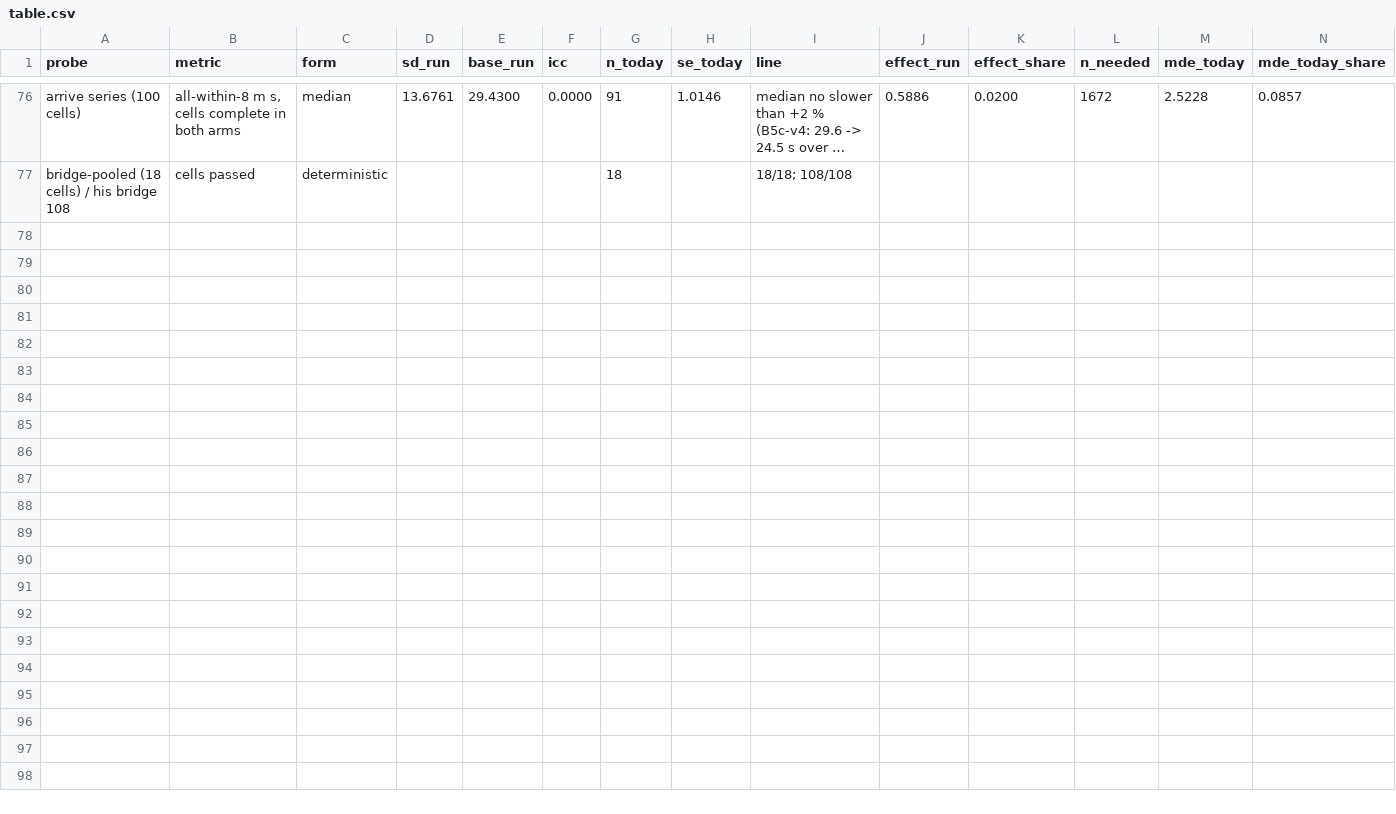
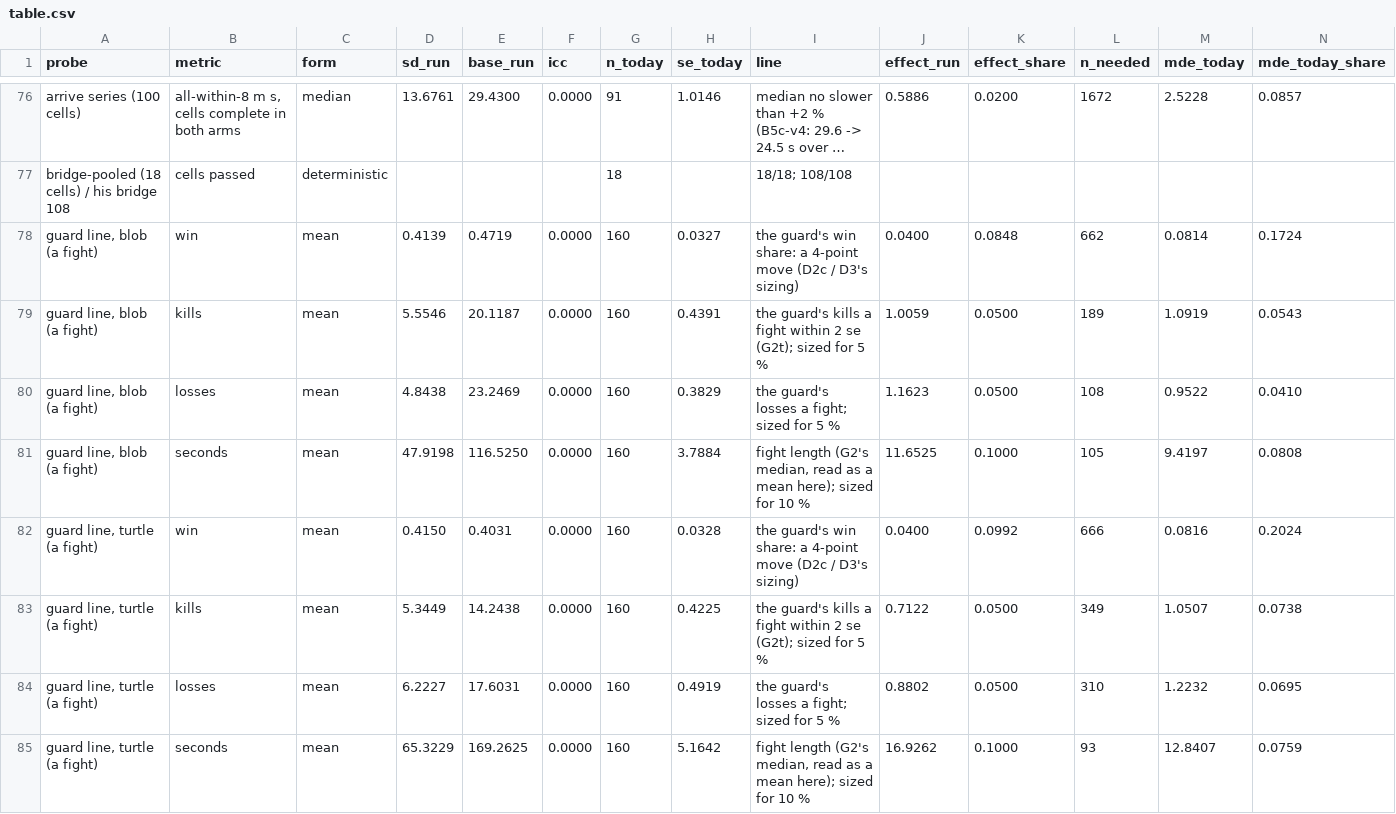
Before and after one commit to slobdell/godot, a CSV file: references/round35/native/sizing/table.csv, drawn as a sheet; only a part is shown, gaps mark what is left out; long unchanged cells end in …; rows hold the shown columns only; the diff names each change by its address in the sheet, - before the commit and + after, or states it on an @@ line.

```diff
--- a/references/round35/native/sizing/table.csv
+++ b/references/round35/native/sizing/table.csv
+row 78: guard line, blob (a fight) | win | mean | 0.4139 | 0.4719 | 0.0000 | 160 | 0.0327 | the guard's win share: a 4-point move (D2c / D3's sizing) | 0.0400 | 0.0848 | 662 | 0.0814 | 0.1724
+row 79: guard line, blob (a fight) | kills | mean | 5.5546 | 20.1187 | 0.0000 | 160 | 0.4391 | the guard's kills a fight within 2 se (G2t); sized for 5 % | 1.0059 | 0.0500 | 189 | 1.0919 | 0.0543
+row 80: guard line, blob (a fight) | losses | mean | 4.8438 | 23.2469 | 0.0000 | 160 | 0.3829 | the guard's losses a fight; sized for 5 % | 1.1623 | 0.0500 | 108 | 0.9522 | 0.0410
+row 81: guard line, blob (a fight) | seconds | mean | 47.9198 | 116.5250 | 0.0000 | 160 | 3.7884 | fight length (G2's median, read as a mean here); sized for 10 % | 11.6525 | 0.1000 | 105 | 9.4197 | 0.0808
+row 82: guard line, turtle (a fight) | win | mean | 0.4150 | 0.4031 | 0.0000 | 160 | 0.0328 | the guard's win share: a 4-point move (D2c / D3's sizing) | 0.0400 | 0.0992 | 666 | 0.0816 | 0.2024
+row 83: guard line, turtle (a fight) | kills | mean | 5.3449 | 14.2438 | 0.0000 | 160 | 0.4225 | the guard's kills a fight within 2 se (G2t); sized for 5 % | 0.7122 | 0.0500 | 349 | 1.0507 | 0.0738
+row 84: guard line, turtle (a fight) | losses | mean | 6.2227 | 17.6031 | 0.0000 | 160 | 0.4919 | the guard's losses a fight; sized for 5 % | 0.8802 | 0.0500 | 310 | 1.2232 | 0.0695
+row 85: guard line, turtle (a fight) | seconds | mean | 65.3229 | 169.2625 | 0.0000 | 160 | 5.1642 | fight length (G2's median, read as a mean here); sized for 10 % | 16.9262 | 0.1000 | 93 | 12.8407 | 0.0759
```
Also changed, not shown: 6 other files.
